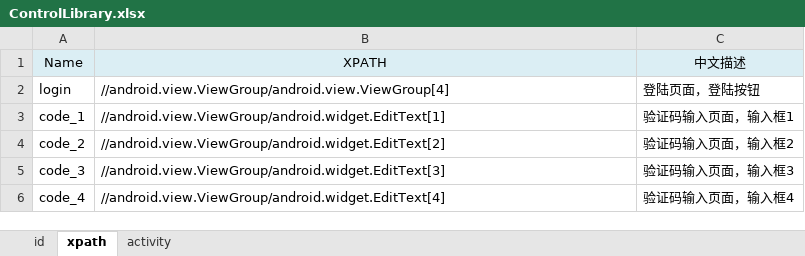
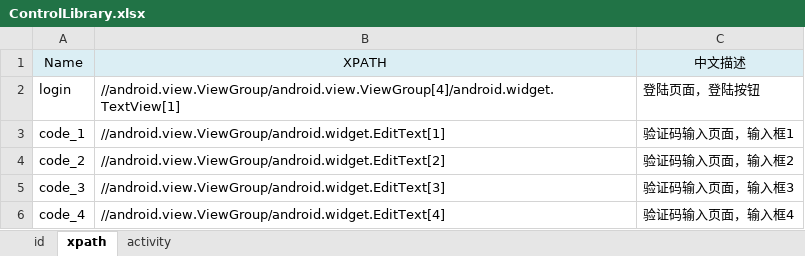
Before and after one commit to xuxiuke/Android_test, an Excel workbook: appium_test/date/ControlLibrary.xlsx, sheet xpath, drawn as a sheet; values as stored, in another font and other column widths than the file's, no borders; the diff names each change by its address in the sheet, - before the commit and + after, or states it on an @@ line.

```diff
--- a/appium_test/date/ControlLibrary.xlsx (sheet xpath)
+++ b/appium_test/date/ControlLibrary.xlsx (sheet xpath)
-B2 (XPATH): //android.view.ViewGroup/android.view.ViewGroup[4]
+B2 (XPATH): //android.view.ViewGroup/android.view.ViewGroup[4]/android.widget.TextView[1]
```
Also changed, not shown: 3 other files.
